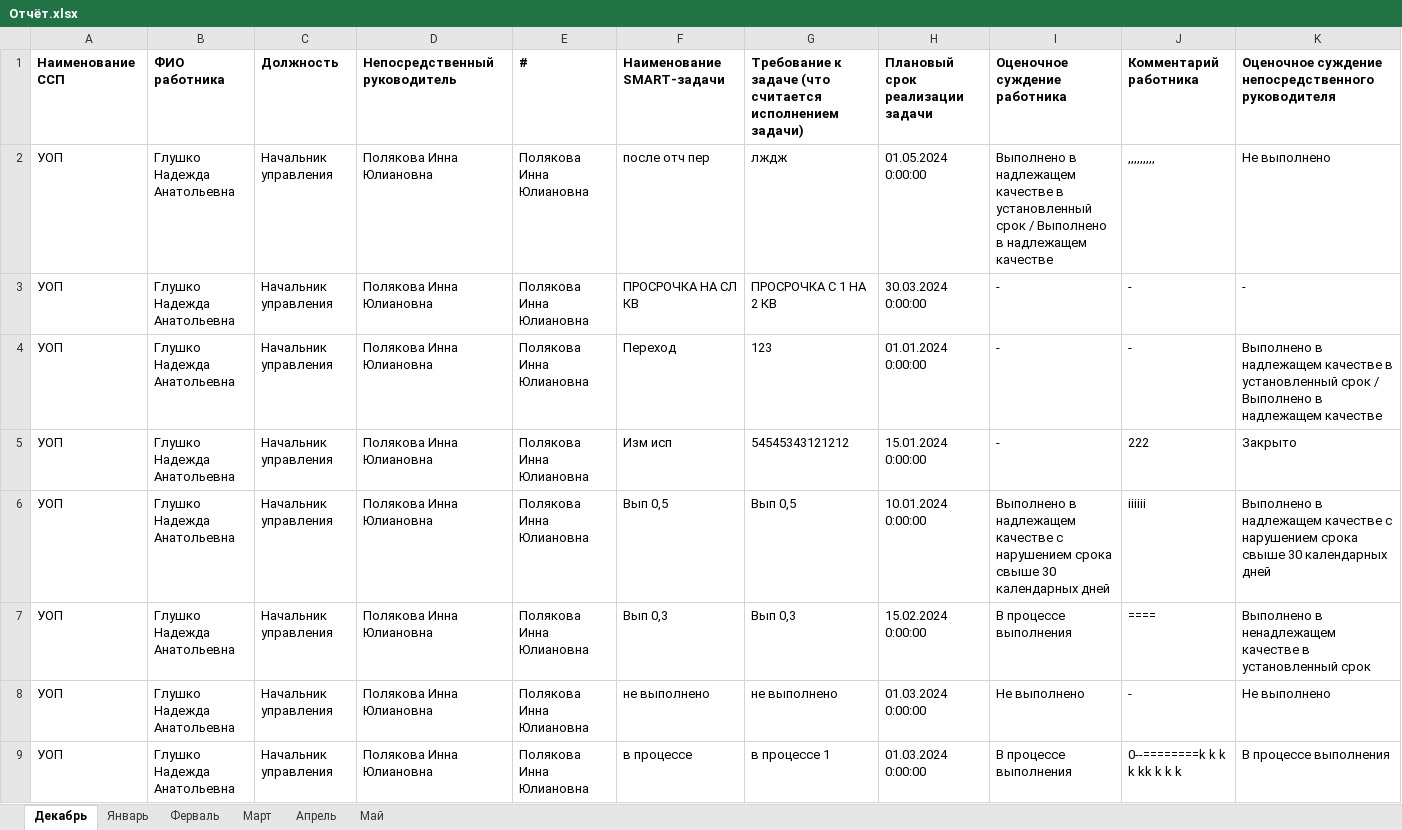
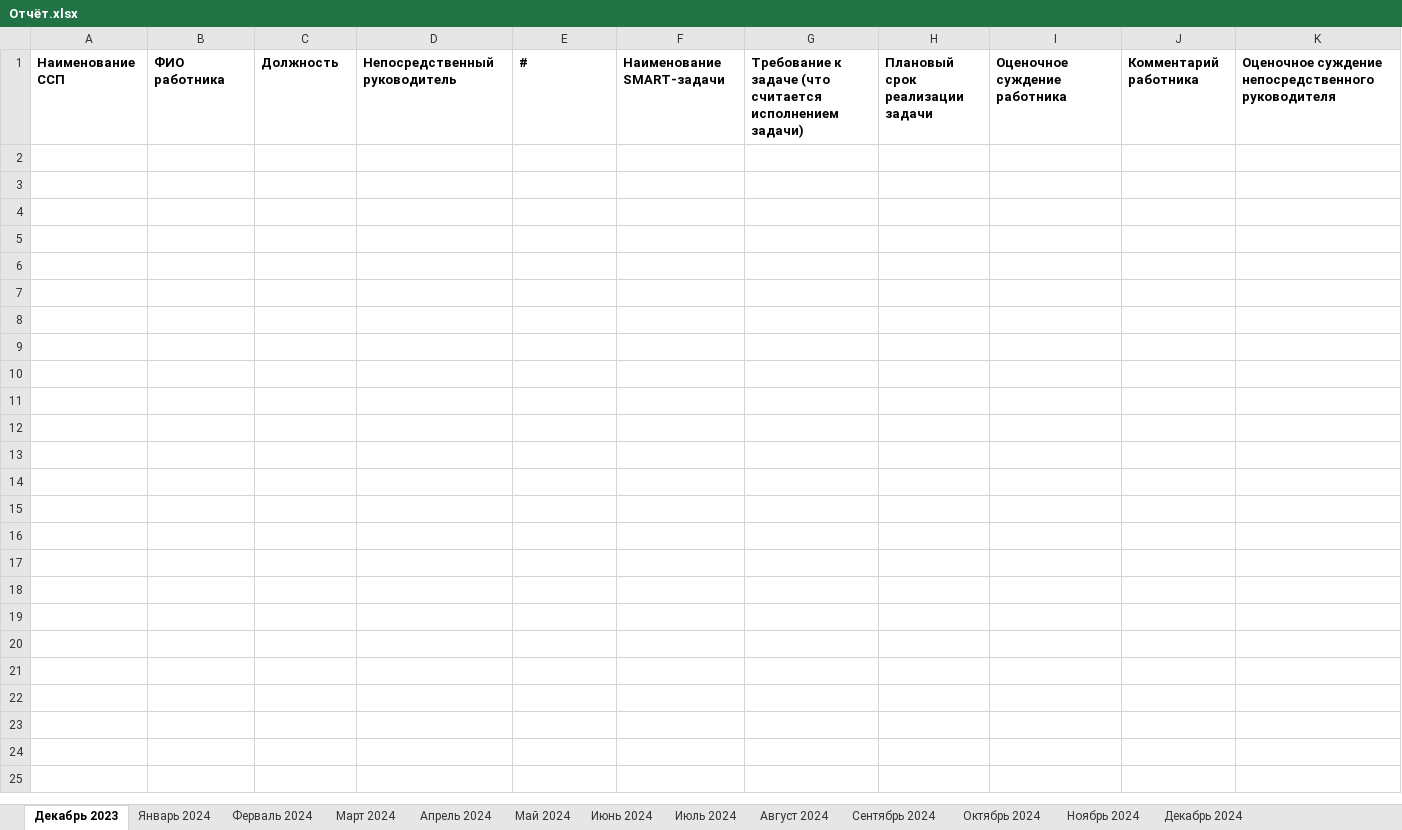
Before and after one commit to B4TARA/TrelloClone, an Excel workbook: TrelloClone-master/src/TrelloClone/wwwroot/Отчёт.xlsx, sheet Декабрь 2023, drawn as a sheet; only a part is shown; values as stored, in another font and other column widths than the file's, no borders; rows hold the shown columns only; the diff covers the shown part only; the diff names each change by its address in the sheet, - before the commit and + after, or states it on an @@ line.

```diff
--- a/TrelloClone-master/src/TrelloClone/wwwroot/Отчёт.xlsx (sheet Декабрь 2023)
+++ b/TrelloClone-master/src/TrelloClone/wwwroot/Отчёт.xlsx (sheet Декабрь 2023)
-sheet tab: Декабрь
+sheet tab: Декабрь 2023
-sheet tab: Январь
+sheet tab: Январь 2024
-sheet tab: Ферваль
+sheet tab: Ферваль 2024
-sheet tab: Март
+sheet tab: Март 2024
-sheet tab: Апрель
+sheet tab: Апрель 2024
-sheet tab: Май
+sheet tab: Май 2024
+sheet tab: Июнь 2024
+sheet tab: Июль 2024
+sheet tab: Август 2024
+sheet tab: Сентябрь 2024
+sheet tab: Октябрь 2024
+sheet tab: Ноябрь 2024
+sheet tab: Декабрь 2024
-row 2: УОП | Глушко Надежда Анатольевна | Начальник управления | Полякова Инна Юлиановна | Полякова Инна Юлиановна | после отч пер | лждж | 01.05.2024 0:00:00 | Выполнено в надлежащем качестве в установленный срок / Выполнено в надлежащем качестве | ,,,,,,,,, | Не выполнено
-row 3: УОП | Глушко Надежда Анатольевна | Начальник управления | Полякова Инна Юлиановна | Полякова Инна Юлиановна | ПРОСРОЧКА НА СЛ КВ | ПРОСРОЧКА С 1 НА 2 КВ | 30.03.2024 0:00:00 | - | - | -
-row 4: УОП | Глушко Надежда Анатольевна | Начальник управления | Полякова Инна Юлиановна | Полякова Инна Юлиановна | Переход | 123 | 01.01.2024 0:00:00 | - | - | Выполнено в надлежащем качестве в установленный срок / Выполнено в надлежащем качестве
-row 5: УОП | Глушко Надежда Анатольевна | Начальник управления | Полякова Инна Юлиановна | Полякова Инна Юлиановна | Изм исп | 54545343121212 | 15.01.2024 0:00:00 | - | 222 | Закрыто
-row 6: УОП | Глушко Надежда Анатольевна | Начальник управления | Полякова Инна Юлиановна | Полякова Инна Юлиановна | Вып 0,5 | Вып 0,5 | 10.01.2024 0:00:00 | Выполнено в надлежащем качестве с нарушением срока свыше 30 календарных дней | iiiiii | Выполнено в надлежащем качестве с нарушением срока свыше 30 календарных дней
-row 7: УОП | Глушко Надежда Анатольевна | Начальник управления | Полякова Инна Юлиановна | Полякова Инна Юлиановна | Вып 0,3 | Вып 0,3 | 15.02.2024 0:00:00 | В процессе выполнения | ==== | Выполнено в ненадлежащем качестве в установленный срок
-row 8: УОП | Глушко Надежда Анатольевна | Начальник управления | Полякова Инна Юлиановна | Полякова Инна Юлиановна | не выполнено | не выполнено | 01.03.2024 0:00:00 | Не выполнено | - | Не выполнено
-row 9: УОП | Глушко Надежда Анатольевна | Начальник управления | Полякова Инна Юлиановна | Полякова Инна Юлиановна | в процессе | в процессе 1 | 01.03.2024 0:00:00 | В процессе выполнения | 0--========k k k k kk k k k | В процессе выполнения
```
Also changed, not shown: 8 removed rows elsewhere in this sheet, sheet Январь 2024, sheet Ферваль 2024, sheet Март 2024, sheet Апрель 2024, sheet Май 2024, 15 other files.
